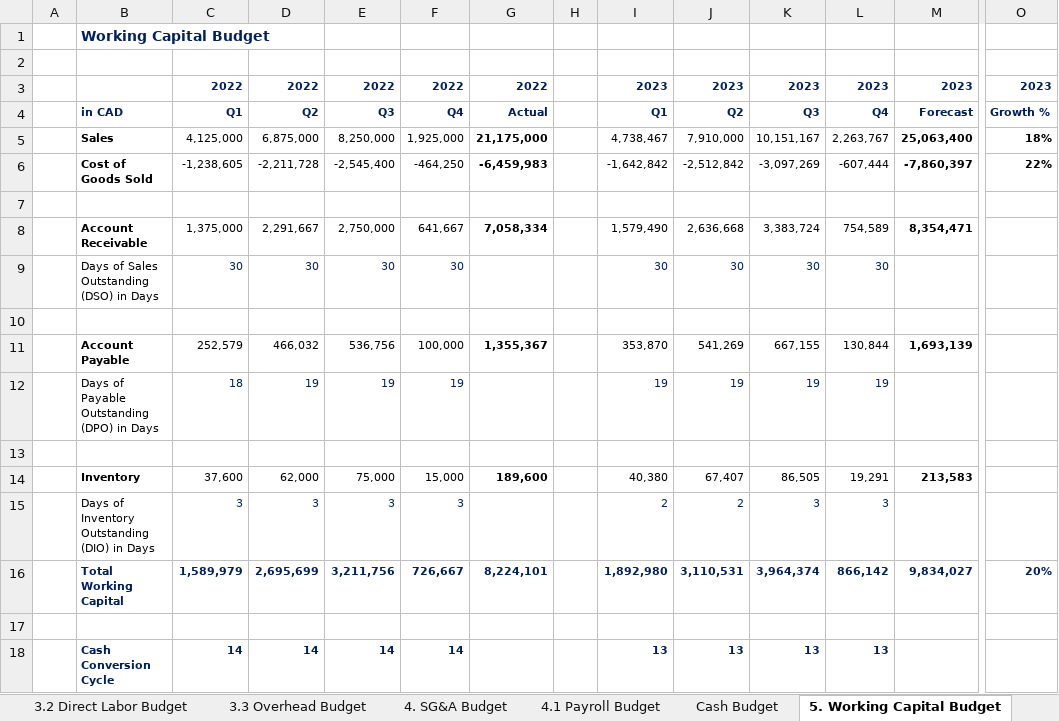
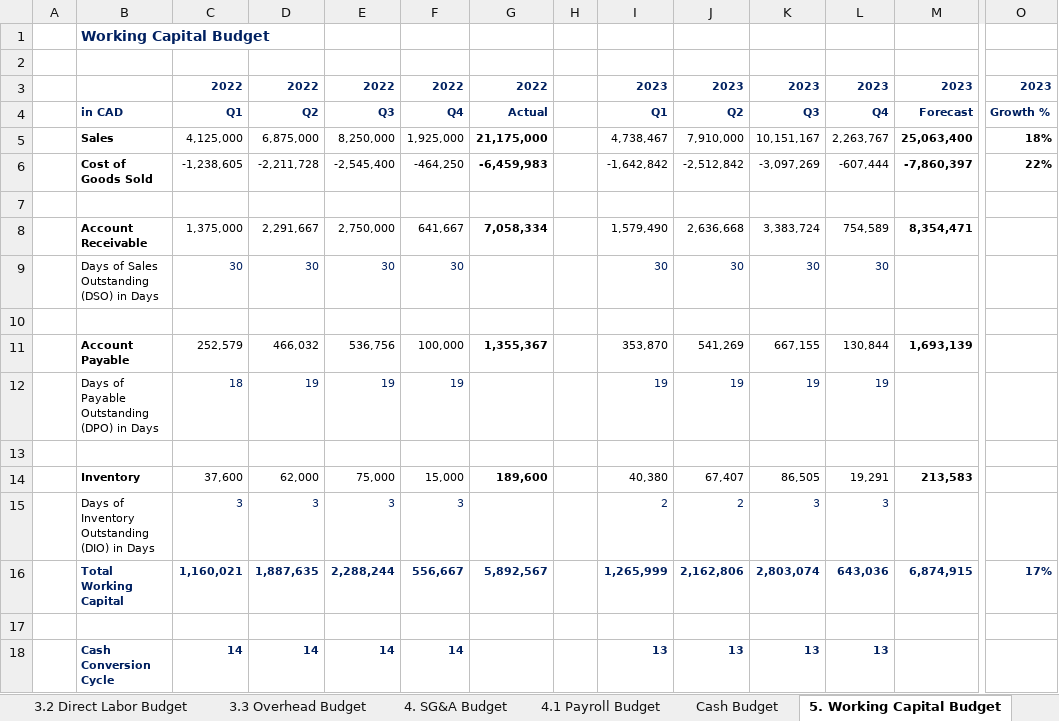
Before and after one commit to NorthStarToronto/fpa_fin_model_automation, an Excel workbook: basic_fpna.xlsm, sheet 5. Working Capital Budget, drawn as a sheet; only a part is shown, gaps mark what is left out; values as stored, in another font and other column widths than the file's, no borders; removed rows and columns are numbered as before the commit, all else as after; rows hold the shown columns only; the diff names each change by its address in the sheet, - before the commit and + after, or states it on an @@ line.

Commit message:
update working capital budget

```diff
--- a/basic_fpna.xlsm (sheet 5. Working Capital Budget)
+++ b/basic_fpna.xlsm (sheet 5. Working Capital Budget)
-row 16:  | Total Working Capital | 1,589,979 | 2,695,699 | 3,211,756 | 726,667 | 8,224,101 |  | 1,892,980 | 3,110,531 | 3,964,374 | 866,142 | 9,834,027 | 20%
+row 16:  | Total Working Capital | 1,160,021 | 1,887,635 | 2,288,244 | 556,667 | 5,892,567 |  | 1,265,999 | 2,162,806 | 2,803,074 | 643,036 | 6,874,915 | 17%
```
